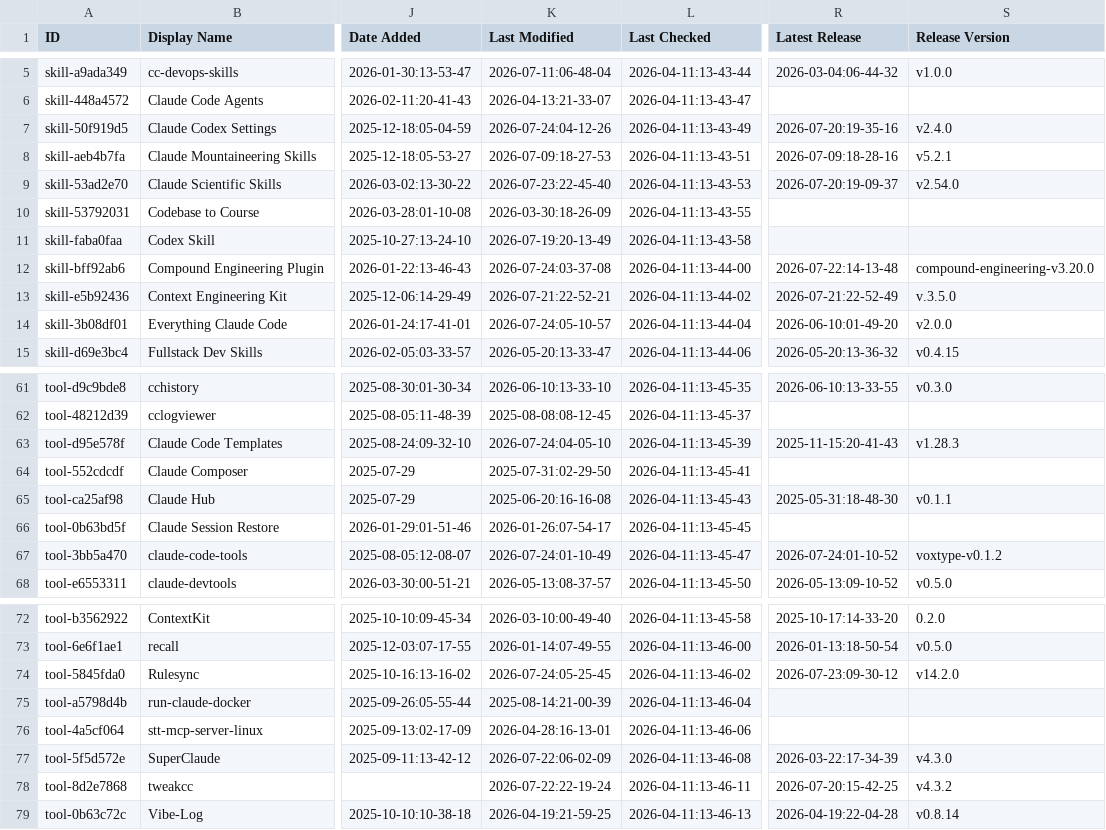
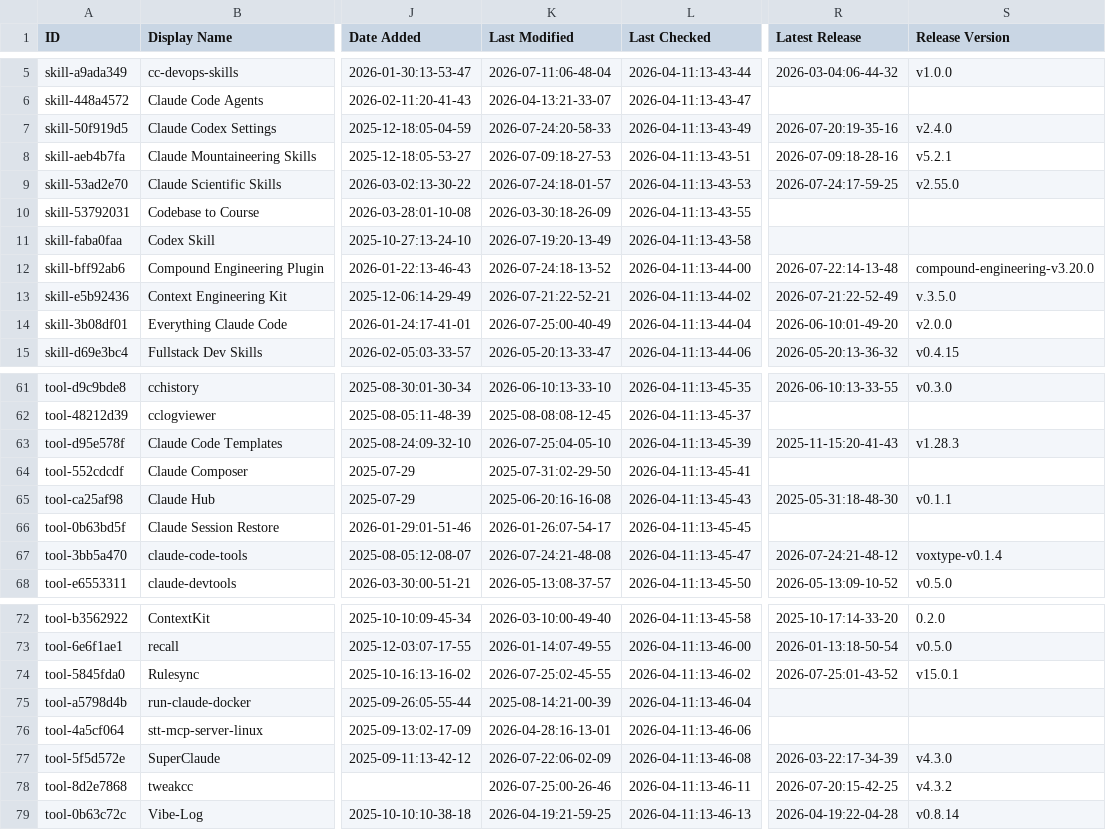
Before and after one commit to binbinao/my-awesome-claude-code, a CSV file: THE_RESOURCES_TABLE.csv, drawn as a sheet; only a part is shown, gaps mark what is left out; the diff covers the shown part only; the diff names each change by its address in the sheet, - before the commit and + after, or states it on an @@ line.

```diff
--- a/THE_RESOURCES_TABLE.csv
+++ b/THE_RESOURCES_TABLE.csv
-K7 (Last Modified): 2026-07-24:04-12-26
+K7 (Last Modified): 2026-07-24:20-58-33
-K9 (Last Modified): 2026-07-23:22-45-40
+K9 (Last Modified): 2026-07-24:18-01-57
-R9 (Latest Release): 2026-07-20:19-09-37
+R9 (Latest Release): 2026-07-24:17-59-25
-S9 (Release Version): v2.54.0
+S9 (Release Version): v2.55.0
-K12 (Last Modified): 2026-07-24:03-37-08
+K12 (Last Modified): 2026-07-24:18-13-52
-K14 (Last Modified): 2026-07-24:05-10-57
+K14 (Last Modified): 2026-07-25:00-40-49
-K63 (Last Modified): 2026-07-24:04-05-10
+K63 (Last Modified): 2026-07-25:04-05-10
-K67 (Last Modified): 2026-07-24:01-10-49
+K67 (Last Modified): 2026-07-24:21-48-08
-R67 (Latest Release): 2026-07-24:01-10-52
+R67 (Latest Release): 2026-07-24:21-48-12
-S67 (Release Version): voxtype-v0.1.2
+S67 (Release Version): voxtype-v0.1.4
-K74 (Last Modified): 2026-07-24:05-25-45
+K74 (Last Modified): 2026-07-25:02-45-55
-R74 (Latest Release): 2026-07-23:09-30-12
+R74 (Latest Release): 2026-07-25:01-43-52
-S74 (Release Version): v14.2.0
+S74 (Release Version): v15.0.1
-K78 (Last Modified): 2026-07-22:22-19-24
+K78 (Last Modified): 2026-07-25:00-26-46
```
Also changed, not shown: 30 edited cells elsewhere in this file.
